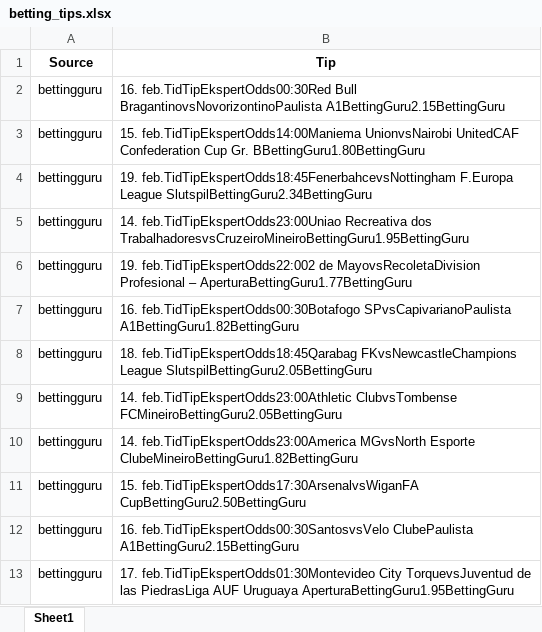
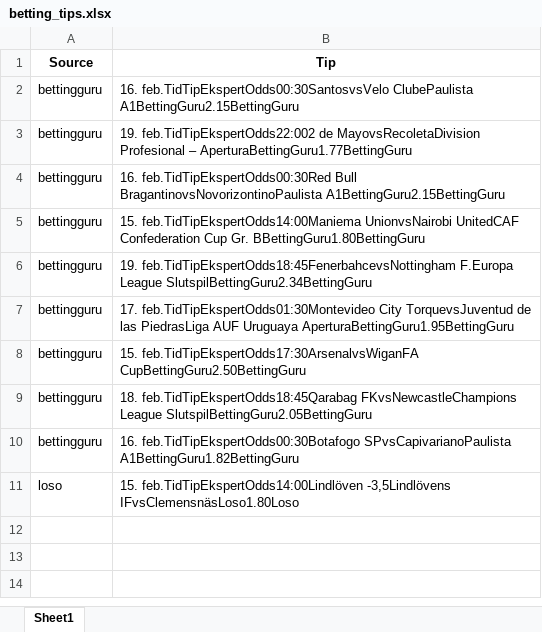
Before and after one commit to mahmad789/alerts, an Excel workbook: betting_tips.xlsx, sheet Sheet1, drawn as a sheet; values as stored, in another font and other column widths than the file's, no borders; removed rows and columns are numbered as before the commit, all else as after; the diff names each change by its address in the sheet, - before the commit and + after, or states it on an @@ line.

```diff
--- a/betting_tips.xlsx (sheet Sheet1)
+++ b/betting_tips.xlsx (sheet Sheet1)
@@ row 12 moved to row 2: bettingguru @@
@@ row 6 moved to row 3: bettingguru @@
-B7 (Tip): 14. feb.TidTipEkspertOdds23:00Uniao Recreativa dos TrabalhadoresvsCruzeiroMineiroBettingGuru1.95BettingGuru
+B7 (Tip): 17. feb.TidTipEkspertOdds01:30Montevideo City TorquevsJuventud de las PiedrasLiga AUF Uruguaya AperturaBettingGuru1.95BettingGuru
@@ row 11 moved to row 8: bettingguru @@
@@ row 8 moved to row 9: bettingguru @@
-row 9: bettingguru | 14. feb.TidTipEkspertOdds23:00Athletic ClubvsTombense FCMineiroBettingGuru2.05BettingGuru
-row 10: bettingguru | 14. feb.TidTipEkspertOdds23:00America MGvsNorth Esporte ClubeMineiroBettingGuru1.82BettingGuru
-row 13: bettingguru | 17. feb.TidTipEkspertOdds01:30Montevideo City TorquevsJuventud de las PiedrasLiga AUF Uruguaya AperturaBettingGuru1.95BettingGuru
+row 11: loso | 15. feb.TidTipEkspertOdds14:00Lindlöven -3,5Lindlövens IFvsClemensnäsLoso1.80Loso
```
